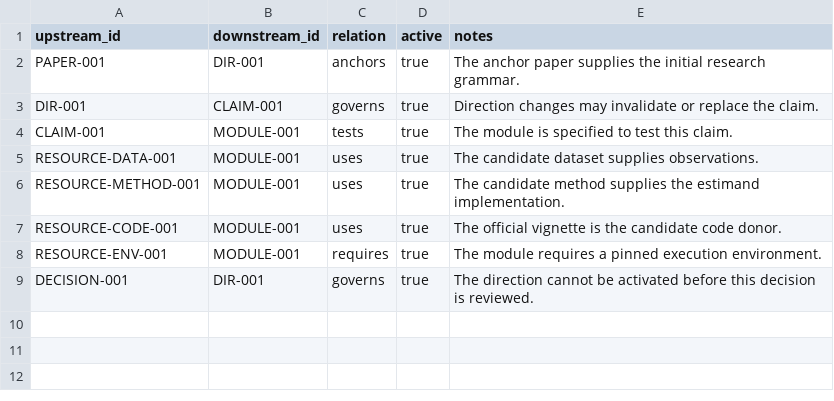
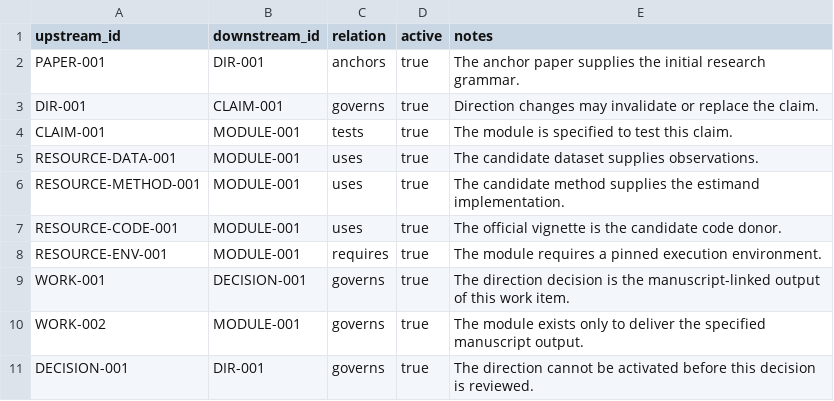
Before and after one commit to baishuai001/PaperRoute, a TSV file: examples/spp1-tam-jitc/registry/dependencies.tsv, drawn as a sheet; the diff names each change by its address in the sheet, - before the commit and + after, or states it on an @@ line.

Commit message:
Make manuscript output the governing discipline

```diff
--- a/examples/spp1-tam-jitc/registry/dependencies.tsv
+++ b/examples/spp1-tam-jitc/registry/dependencies.tsv
+row 9: WORK-001 | DECISION-001 | governs | true | The direction decision is the manuscript-linked output of this work item.
+row 10: WORK-002 | MODULE-001 | governs | true | The module exists only to deliver the specified manuscript output.
```
Also changed, not shown: examples/spp1-tam-jitc/registry/decisions.tsv, examples/spp1-tam-jitc/registry/modules.tsv, 20 other files.
